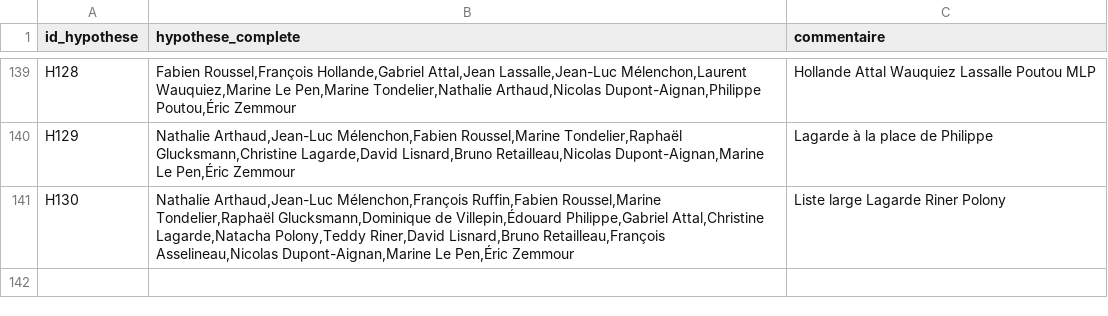
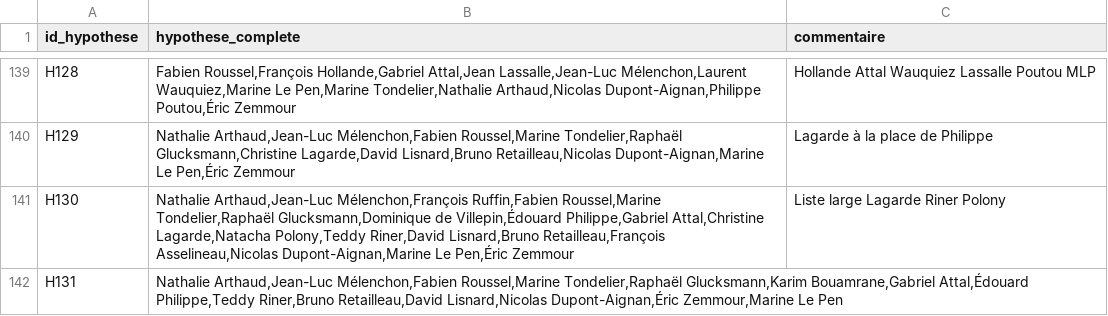
Before and after one commit to EnzoSim/rolling-2027, a CSV file: hypotheses.csv, drawn as a sheet; only a part is shown, gaps mark what is left out.

```diff
--- a/hypotheses.csv
+++ b/hypotheses.csv
@@ -141 +141,2 @@ H129,"Nathalie Arthaud,Jean-Luc Mélenchon,Fabien Roussel,Marine Tondelier,Rapha
 H130,"Nathalie Arthaud,Jean-Luc Mélenchon,François Ruffin,Fabien Roussel,Marine Tondelier,Raphaël Glucksmann,Dominique de Villepin,Édouard Philippe,Gabriel Attal,Christine Lagarde,Natacha Polony,Teddy Riner,David Lisnard,Bruno Retailleau,François Asselineau,Nicolas Dupont-Aignan,Marine Le Pen,Éric Zemmour",Liste large Lagarde Riner Polony
+H131,"Nathalie Arthaud,Jean-Luc Mélenchon,Fabien Roussel,Marine Tondelier,Raphaël Glucksmann,Karim Bouamrane,Gabriel Attal,Édouard Philippe,Teddy Riner,Bruno Retailleau,David Lisnard,Nicolas Dupont-Aignan,Éric Zemmour,Marine Le Pen",
```
Also changed, not shown: polls.csv, 5 other files.
